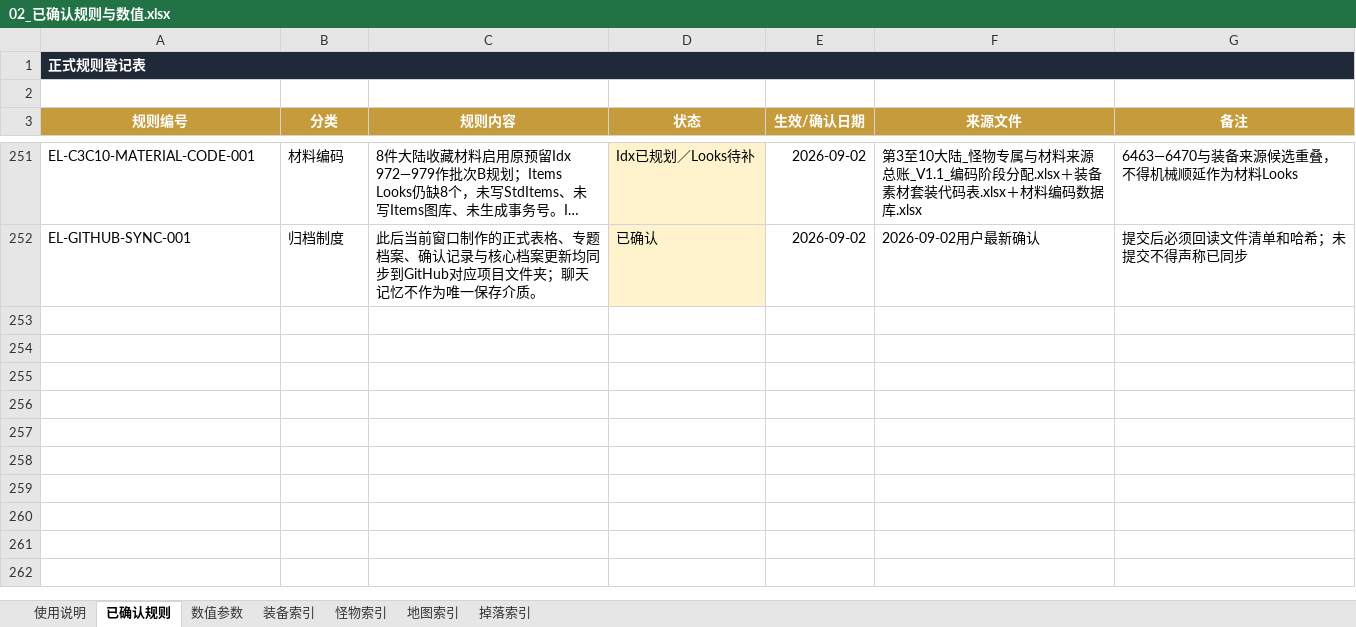
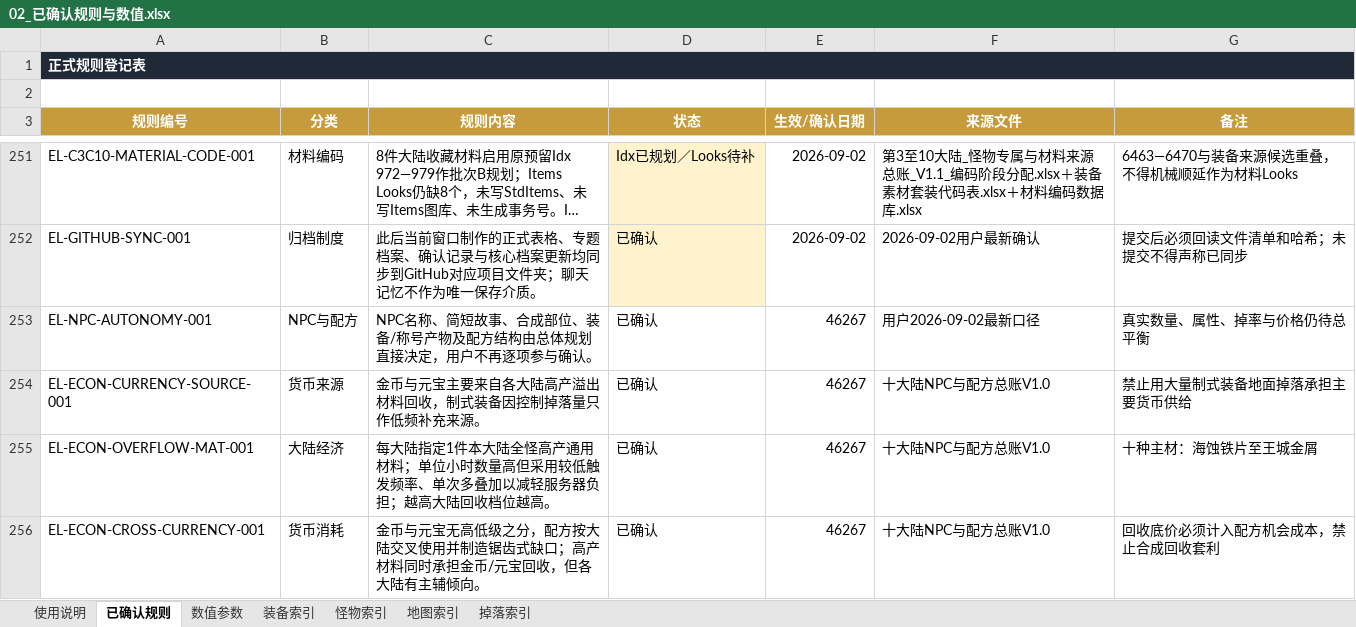
Before and after one commit to fanggang78951-creator/MIR, an Excel workbook: codex_tasks/艾尔登法环_第一二大陆_Codex施工包_20260821/项目档案/02_已确认规则与数值.xlsx, sheet 已确认规则, drawn as a sheet; only a part is shown, gaps mark what is left out; long unchanged cells end in …; values as stored, in another font and other column widths than the file's, no borders; conditional formats not drawn; the diff covers the shown part only; the diff names each change by its address in the sheet, - before the commit and + after, or states it on an @@ line.

```diff
--- a/codex_tasks/艾尔登法环_第一二大陆_Codex施工包_20260821/项目档案/02_已确认规则与数值.xlsx (sheet 已确认规则)
+++ b/codex_tasks/艾尔登法环_第一二大陆_Codex施工包_20260821/项目档案/02_已确认规则与数值.xlsx (sheet 已确认规则)
+row 253: EL-NPC-AUTONOMY-001 | NPC与配方 | NPC名称、简短故事、合成部位、装备/称号产物及配方结构由总体规划直接决定，用户不再逐项参与确认。 | 已确认 | 46267 | 用户2026-09-02最新口径 | 真实数量、属性、掉率与价格仍待总平衡
+row 254: EL-ECON-CURRENCY-SOURCE-001 | 货币来源 | 金币与元宝主要来自各大陆高产溢出材料回收，制式装备因控制掉落量只作低频补充来源。 | 已确认 | 46267 | 十大陆NPC与配方总账V1.0 | 禁止用大量制式装备地面掉落承担主要货币供给
+row 255: EL-ECON-OVERFLOW-MAT-001 | 大陆经济 | 每大陆指定1件本大陆全怪高产通用材料；单位小时数量高但采用较低触发频率、单次多叠加以减轻服务器负担；越高大陆回收档位越高。 | 已确认 | 46267 | 十大陆NPC与配方总账V1.0 | 十种主材：海蚀铁片至王城金屑
+row 256: EL-ECON-CROSS-CURRENCY-001 | 货币消耗 | 金币与元宝无高低级之分，配方按大陆交叉使用并制造锯齿式缺口；高产材料同时承担金币/元宝回收，但各大陆有主辅倾向。 | 已确认 | 46267 | 十大陆NPC与配方总账V1.0 | 回收底价必须计入配方机会成本，禁止合成回收套利
```
Also changed, not shown: 4 added rows and 46 edited cells elsewhere in this sheet, sheet 数值参数, 7 other files.
